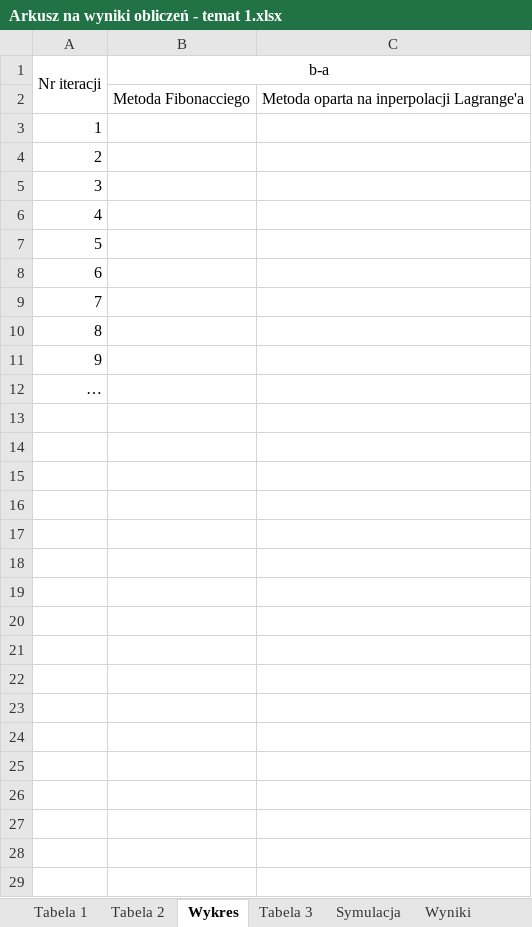
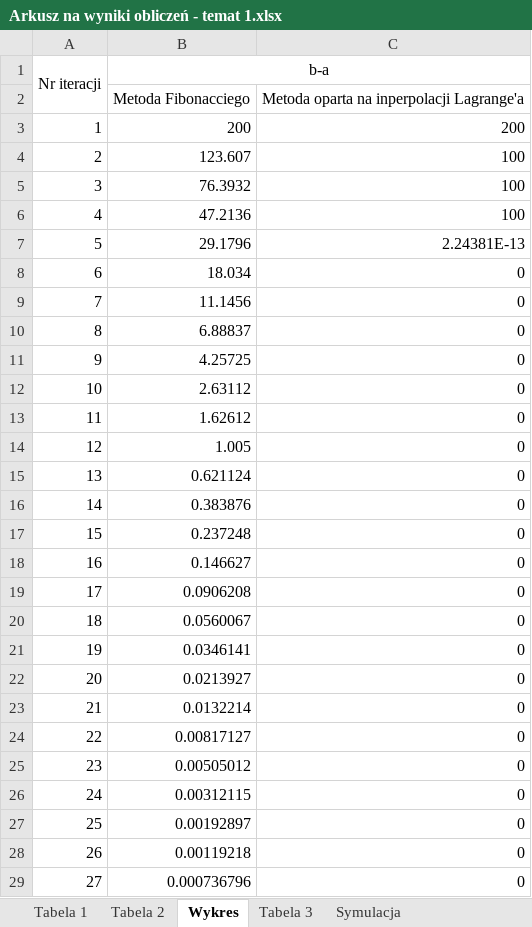
Before and after one commit to xBartosh/Optymalizacja, an Excel workbook: results/Arkusz na wyniki obliczeń - temat 1.xlsx, sheet Wykres, drawn as a sheet; only a part is shown; values as stored, in another font and other column widths than the file's, no borders; charts and pictures not drawn; the diff covers the shown part only; the diff names each change by its address in the sheet, - before the commit and + after, or states it on an @@ line.

```diff
--- a/results/Arkusz na wyniki obliczeń - temat 1.xlsx (sheet Wykres)
+++ b/results/Arkusz na wyniki obliczeń - temat 1.xlsx (sheet Wykres)
-B3 (b-a): (empty)
+B3 (b-a): 200
-C3: (empty)
+C3: 200
-B4 (b-a): (empty)
+B4 (b-a): 123.607
-C4:C6: (empty)
+C4:C6: 100
-B5 (b-a): (empty)
+B5 (b-a): 76.3932
-B6 (b-a): (empty)
+B6 (b-a): 47.2136
-B7 (b-a): (empty)
+B7 (b-a): 29.1796
-C7: (empty)
+C7: 2.24381E-13
-B8 (b-a): (empty)
+B8 (b-a): 18.034
-C8:C12: (empty)
+C8:C12: 0
-B9 (b-a): (empty)
+B9 (b-a): 11.1456
-B10 (b-a): (empty)
+B10 (b-a): 6.88837
-B11 (b-a): (empty)
+B11 (b-a): 4.25725
@@ column A (Nr iteracji) renumbered in row 12 @@
-B12 (b-a): (empty)
+B12 (b-a): 2.63112
+row 13: 11 | 1.62612 | 0
+row 14: 12 | 1.005 | 0
+row 15: 13 | 0.621124 | 0
+row 16: 14 | 0.383876 | 0
+row 17: 15 | 0.237248 | 0
+row 18: 16 | 0.146627 | 0
+row 19: 17 | 0.0906208 | 0
+row 20: 18 | 0.0560067 | 0
+row 21: 19 | 0.0346141 | 0
+row 22: 20 | 0.0213927 | 0
+row 23: 21 | 0.0132214 | 0
+row 24: 22 | 0.00817127 | 0
+row 25: 23 | 0.00505012 | 0
+row 26: 24 | 0.00312115 | 0
+row 27: 25 | 0.00192897 | 0
+row 28: 26 | 0.00119218 | 0
+row 29: 27 | 0.000736796 | 0
```
Also changed, not shown: 9 added rows elsewhere in this sheet, other sheet tabs, charts or pictures, 4 other files.
